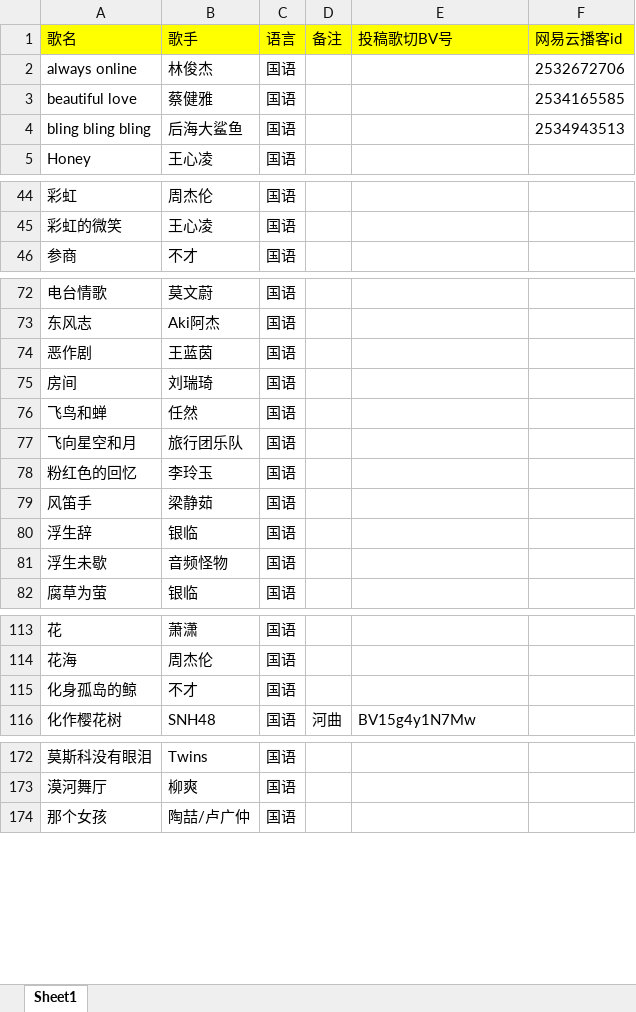
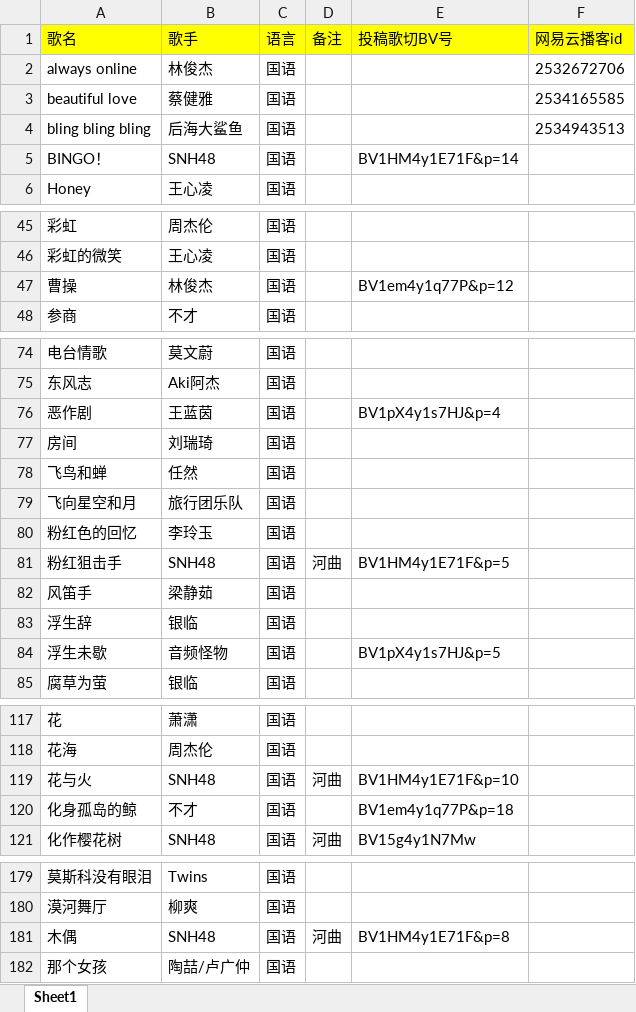
Before and after one commit to Rndlab/vup-song-list-main, an Excel workbook: scripts/music.xlsx, sheet Sheet1, drawn as a sheet; only a part is shown, gaps mark what is left out; values as stored, in another font and other column widths than the file's, no borders; addresses are those after the commit; the diff covers the shown part only; the diff names each change by its address in the sheet, - before the commit and + after, or states it on an @@ line.

```diff
--- a/scripts/music.xlsx (sheet Sheet1)
+++ b/scripts/music.xlsx (sheet Sheet1)
+row 5: BINGO！ | SNH48 | 国语 |  | BV1HM4y1E71F&p=14
+row 47: 曹操 | 林俊杰 | 国语 |  | BV1em4y1q77P&p=12
-E76 (投稿歌切BV号): (empty)
+E76 (投稿歌切BV号): BV1pX4y1s7HJ&p=4
+row 81: 粉红狙击手 | SNH48 | 国语 | 河曲 | BV1HM4y1E71F&p=5
-E84 (投稿歌切BV号): (empty)
+E84 (投稿歌切BV号): BV1pX4y1s7HJ&p=5
+row 119: 花与火 | SNH48 | 国语 | 河曲 | BV1HM4y1E71F&p=10
-E120 (投稿歌切BV号): (empty)
+E120 (投稿歌切BV号): BV1em4y1q77P&p=18
+row 181: 木偶 | SNH48 | 国语 | 河曲 | BV1HM4y1E71F&p=8
```
Also changed, not shown: 9 added rows and 25 edited cells elsewhere in this sheet, 1 other file.
